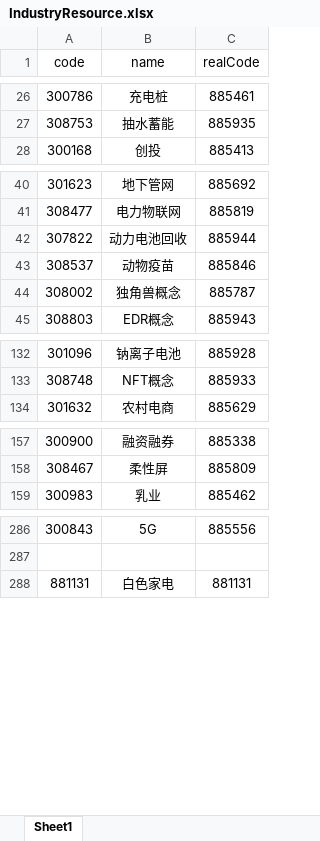
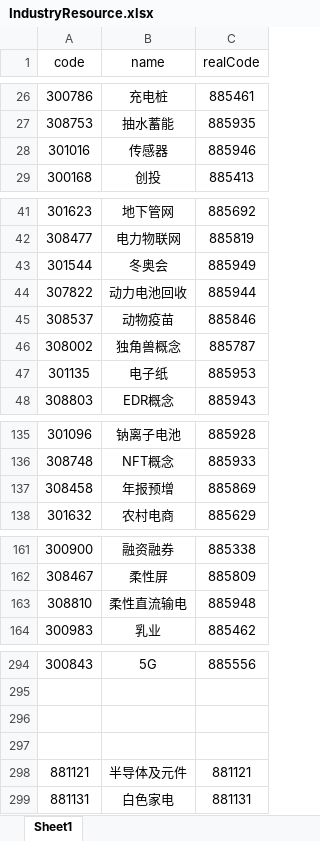
Before and after one commit to jaysunxiao/richguy, an Excel workbook: src/main/resources/excel/IndustryResource.xlsx, sheet Sheet1, drawn as a sheet; only a part is shown, gaps mark what is left out; values as stored, in another font and other column widths than the file's, no borders; the diff covers the shown part only; the diff names each change by its address in the sheet, - before the commit and + after, or states it on an @@ line.

```diff
--- a/src/main/resources/excel/IndustryResource.xlsx (sheet Sheet1)
+++ b/src/main/resources/excel/IndustryResource.xlsx (sheet Sheet1)
+row 28: 301016 | 传感器 | 885946
+row 43: 301544 | 冬奥会 | 885949
+row 47: 301135 | 电子纸 | 885953
+row 137: 308458 | 年报预增 | 885869
+row 163: 308810 | 柔性直流输电 | 885948
+row 296: (empty)
+row 297: (empty)
+row 298: 881121 | 半导体及元件 | 881121
```
Also changed, not shown: 3 added rows and 1 edited cell elsewhere in this sheet, 8 other files.
